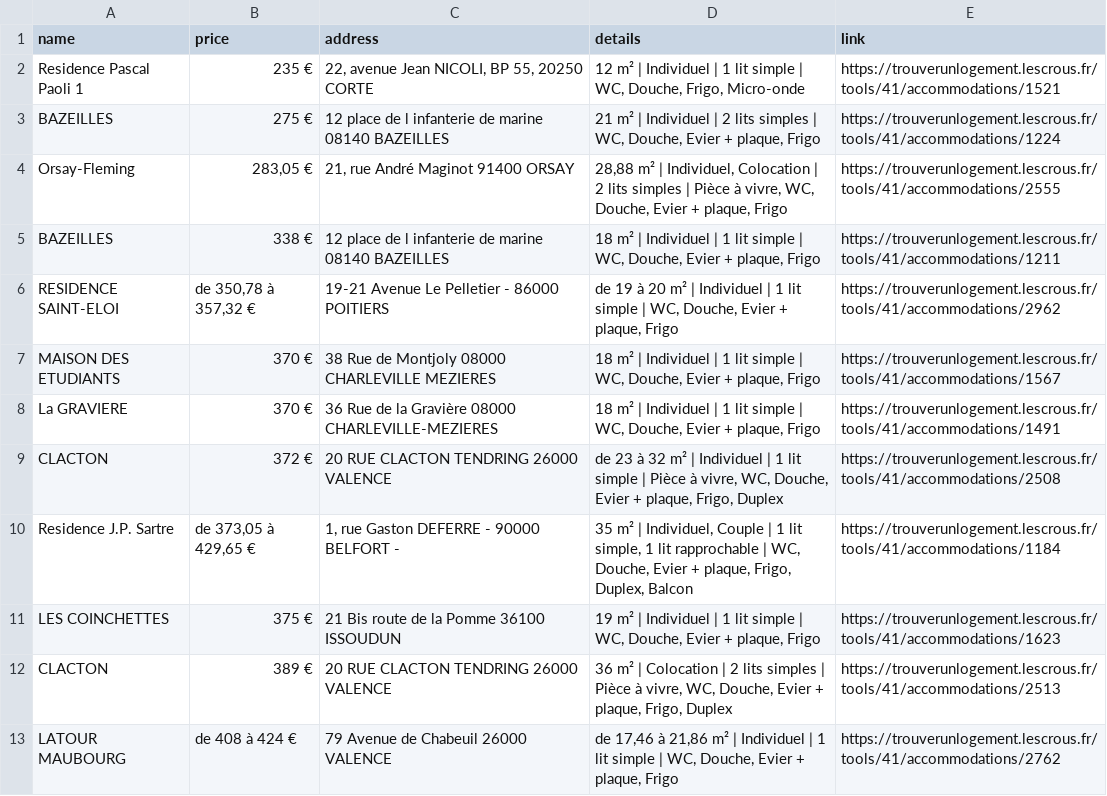
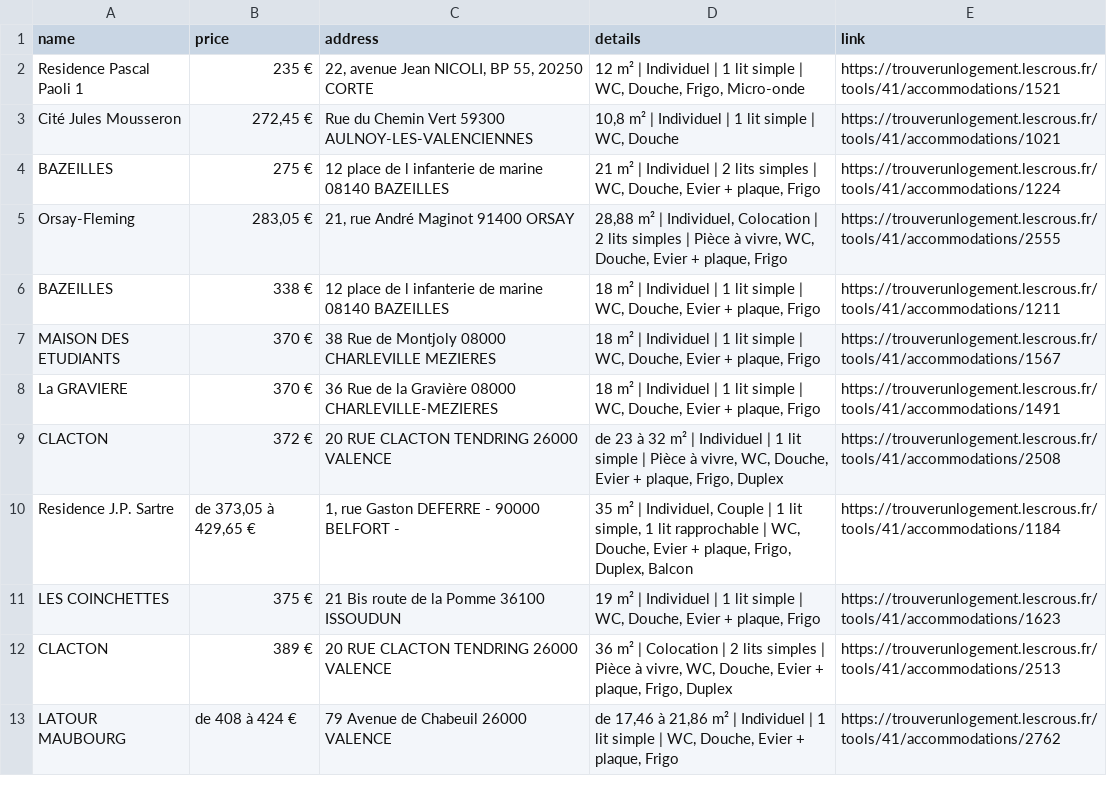
Before and after one commit to jabrane-me/crous-bot-notifier, a CSV file: available_residences.csv, drawn as a sheet; only a part is shown; removed rows and columns are numbered as before the commit, all else as after; the diff names each change by its address in the sheet, - before the commit and + after, or states it on an @@ line.

```diff
--- a/available_residences.csv
+++ b/available_residences.csv
+row 3: Cité Jules Mousseron | 272,45 € | Rue du Chemin Vert 59300 AULNOY-LES-VALENCIENNES | 10,8 m² | Individuel | 1 lit simple | WC, Douche | https://trouverunlogement.lescrous.fr/tools/41/accommodations/1021
-row 6: RESIDENCE SAINT-ELOI | de 350,78 à 357,32 € | 19-21 Avenue Le Pelletier - 86000 POITIERS | de 19 à 20 m² | Individuel | 1 lit simple | WC, Douche, Evier + plaque, Frigo | https://trouverunlogement.lescrous.fr/tools/41/accommodations/2962
```
Also changed, not shown: daily_activity_log.csv, removed_residences.log.csv.
